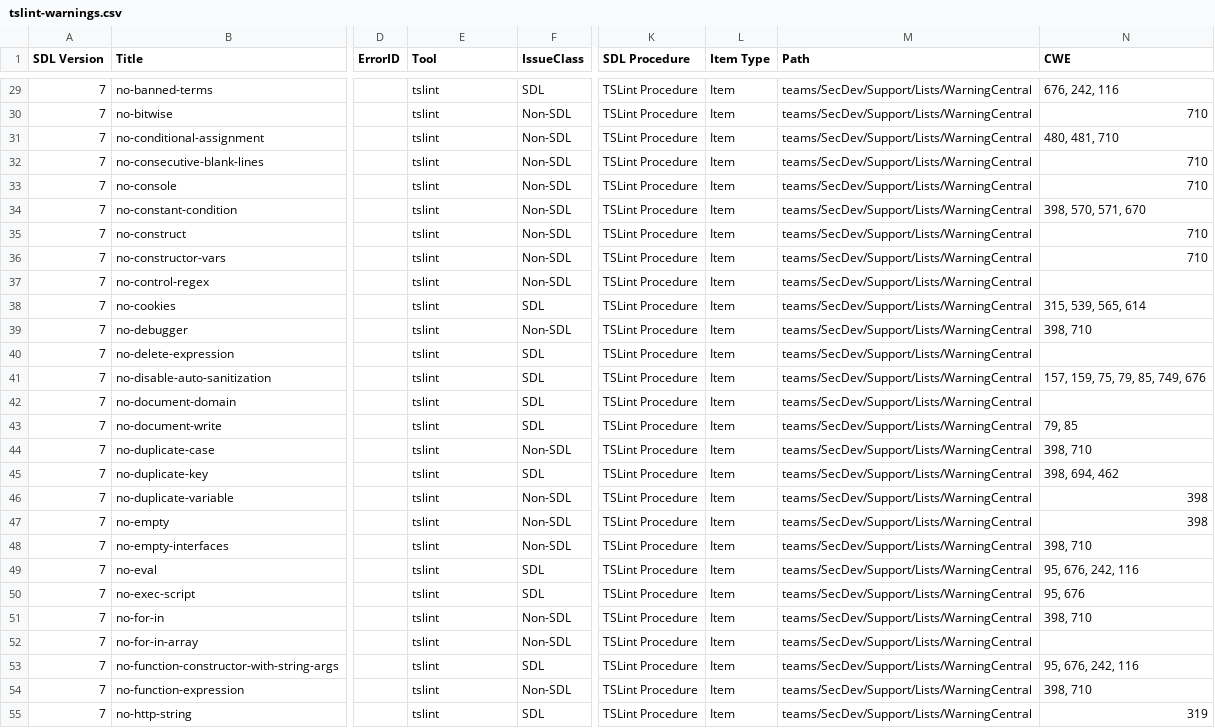
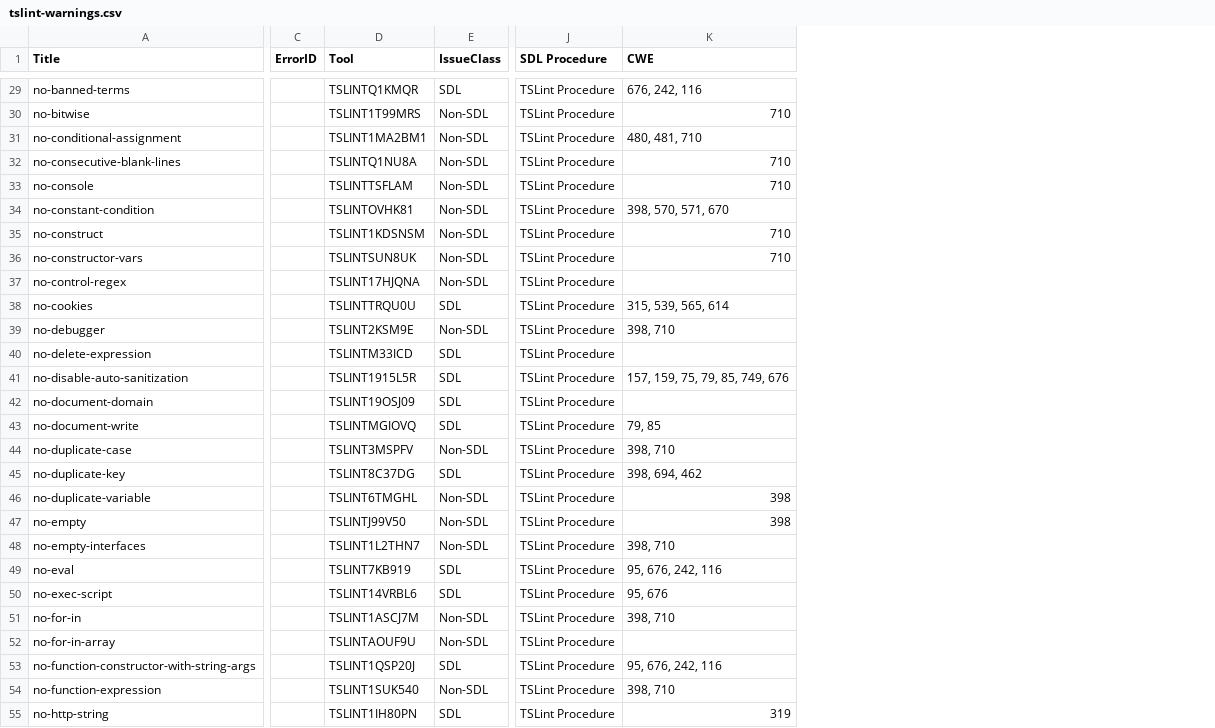
Before and after one commit to microsoft/tslint-microsoft-contrib, a CSV file: tslint-warnings.csv, drawn as a sheet; only a part is shown, gaps mark what is left out; removed rows and columns are numbered as before the commit, all else as after; the diff covers the shown part only; the diff names each change by its address in the sheet, - before the commit and + after, or states it on an @@ line.

Commit message:
[Issue #183] CWE Report - added tool column

```diff
--- a/tslint-warnings.csv
+++ b/tslint-warnings.csv
-column A (SDL Version), rows 29-55: all 7
-column L (Item Type), rows 29-55: all Item
-column M (Path), rows 29-55: all teams/SecDev/Support/Lists/WarningCentral
-D29 (Tool): tslint
+D29 (Tool): TSLINTQ1KMQR
-D30 (Tool): tslint
+D30 (Tool): TSLINT1T99MRS
-D31 (Tool): tslint
+D31 (Tool): TSLINT1MA2BM1
-D32 (Tool): tslint
+D32 (Tool): TSLINTQ1NU8A
-D33 (Tool): tslint
+D33 (Tool): TSLINTTSFLAM
-D34 (Tool): tslint
+D34 (Tool): TSLINTOVHK81
-D35 (Tool): tslint
+D35 (Tool): TSLINT1KDSNSM
-D36 (Tool): tslint
+D36 (Tool): TSLINTSUN8UK
-D37 (Tool): tslint
+D37 (Tool): TSLINT17HJQNA
-D38 (Tool): tslint
+D38 (Tool): TSLINTTRQU0U
-D39 (Tool): tslint
+D39 (Tool): TSLINT2KSM9E
-D40 (Tool): tslint
+D40 (Tool): TSLINTM33ICD
-D41 (Tool): tslint
+D41 (Tool): TSLINT1915L5R
-D42 (Tool): tslint
+D42 (Tool): TSLINT19OSJ09
-D43 (Tool): tslint
+D43 (Tool): TSLINTMGIOVQ
-D44 (Tool): tslint
+D44 (Tool): TSLINT3MSPFV
-D45 (Tool): tslint
+D45 (Tool): TSLINT8C37DG
-D46 (Tool): tslint
+D46 (Tool): TSLINT6TMGHL
-D47 (Tool): tslint
+D47 (Tool): TSLINTJ99V50
-D48 (Tool): tslint
+D48 (Tool): TSLINT1L2THN7
-D49 (Tool): tslint
+D49 (Tool): TSLINT7KB919
-D50 (Tool): tslint
+D50 (Tool): TSLINT14VRBL6
-D51 (Tool): tslint
+D51 (Tool): TSLINT1ASCJ7M
-D52 (Tool): tslint
+D52 (Tool): TSLINTAOUF9U
-D53 (Tool): tslint
+D53 (Tool): TSLINT1QSP20J
-D54 (Tool): tslint
+D54 (Tool): TSLINT1SUK540
-D55 (Tool): tslint
+D55 (Tool): TSLINT1IH80PN
```
Also changed, not shown: 89 edited cells elsewhere in this file, 1 other file.
